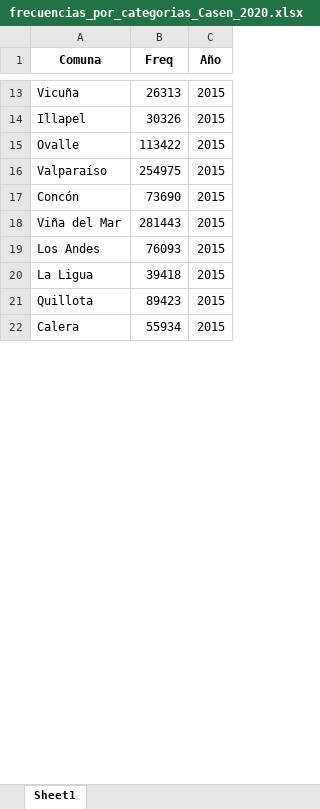
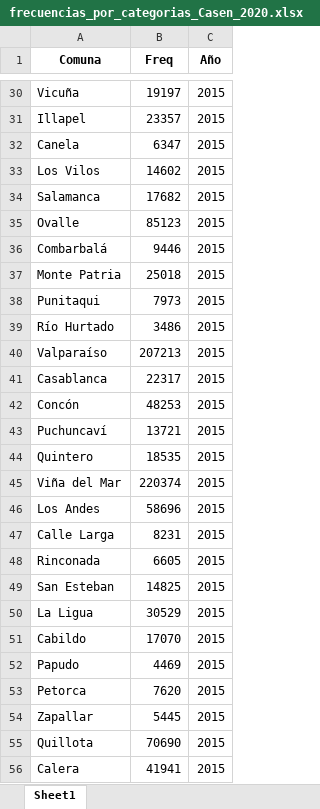
Before and after one commit to Sud-Austral/ds_ingresos_ok, an Excel workbook: frecuencias_por_categorias_Casen_2020.xlsx, sheet Sheet1, drawn as a sheet; only a part is shown, gaps mark what is left out; values as stored, in another font and other column widths than the file's, no borders; addresses are those after the commit; the diff covers the shown part only; the diff names each change by its address in the sheet, - before the commit and + after, or states it on an @@ line.

```diff
--- a/frecuencias_por_categorias_Casen_2020.xlsx (sheet Sheet1)
+++ b/frecuencias_por_categorias_Casen_2020.xlsx (sheet Sheet1)
-B30 (Freq): 26313
+B30 (Freq): 19197
-B31 (Freq): 30326
+B31 (Freq): 23357
+row 32: Canela | 6347 | 2015
+row 33: Los Vilos | 14602 | 2015
+row 34: Salamanca | 17682 | 2015
-B35 (Freq): 113422
+B35 (Freq): 85123
+row 36: Combarbalá | 9446 | 2015
+row 37: Monte Patria | 25018 | 2015
+row 38: Punitaqui | 7973 | 2015
+row 39: Río Hurtado | 3486 | 2015
-B40 (Freq): 254975
+B40 (Freq): 207213
+row 41: Casablanca | 22317 | 2015
-B42 (Freq): 73690
+B42 (Freq): 48253
+row 43: Puchuncaví | 13721 | 2015
+row 44: Quintero | 18535 | 2015
-B45 (Freq): 281443
+B45 (Freq): 220374
-B46 (Freq): 76093
+B46 (Freq): 58696
+row 47: Calle Larga | 8231 | 2015
+row 48: Rinconada | 6605 | 2015
+row 49: San Esteban | 14825 | 2015
-B50 (Freq): 39418
+B50 (Freq): 30529
+row 51: Cabildo | 17070 | 2015
+row 52: Papudo | 4469 | 2015
+row 53: Petorca | 7620 | 2015
+row 54: Zapallar | 5445 | 2015
-B55 (Freq): 89423
+B55 (Freq): 70690
-B56 (Freq): 55934
+B56 (Freq): 41941
```
Also changed, not shown: 168 added rows and 129 edited cells elsewhere in this sheet, 6 other files.
